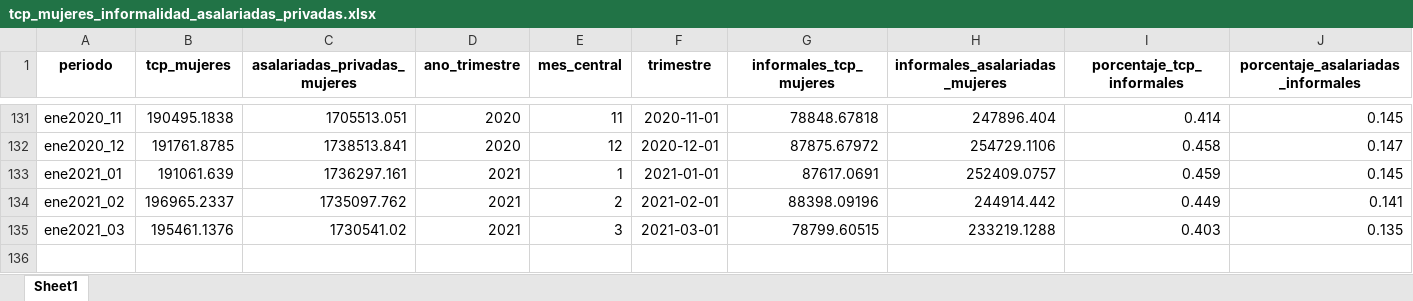
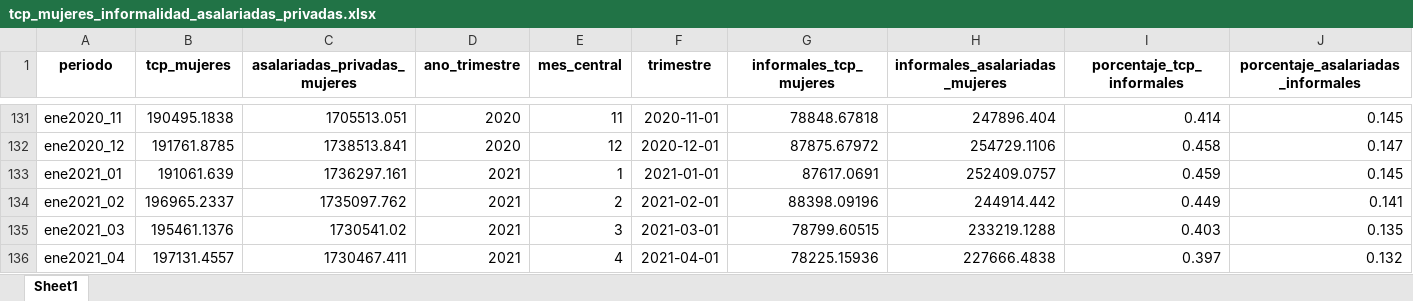
Before and after one commit to nicolasrattor/BOLETIN-EMPLEO-FESINTRACAP, an Excel workbook: Datos informalidad/Output/tcp_mujeres_informalidad_asalariadas_privadas.xlsx, sheet Sheet1, drawn as a sheet; only a part is shown, gaps mark what is left out; values as stored, in another font and other column widths than the file's, no borders; the diff names each change by its address in the sheet, - before the commit and + after, or states it on an @@ line.

```diff
--- a/Datos informalidad/Output/tcp_mujeres_informalidad_asalariadas_privadas.xlsx (sheet Sheet1)
+++ b/Datos informalidad/Output/tcp_mujeres_informalidad_asalariadas_privadas.xlsx (sheet Sheet1)
+row 136: ene2021_04 | 197131.4557 | 1730467.411 | 2021 | 4 | 2021-04-01 | 78225.15936 | 227666.4838 | 0.397 | 0.132
```
Also changed, not shown: Datos informalidad/Output/tcp_mujeres_informalidad.xlsx, 25 other files.
